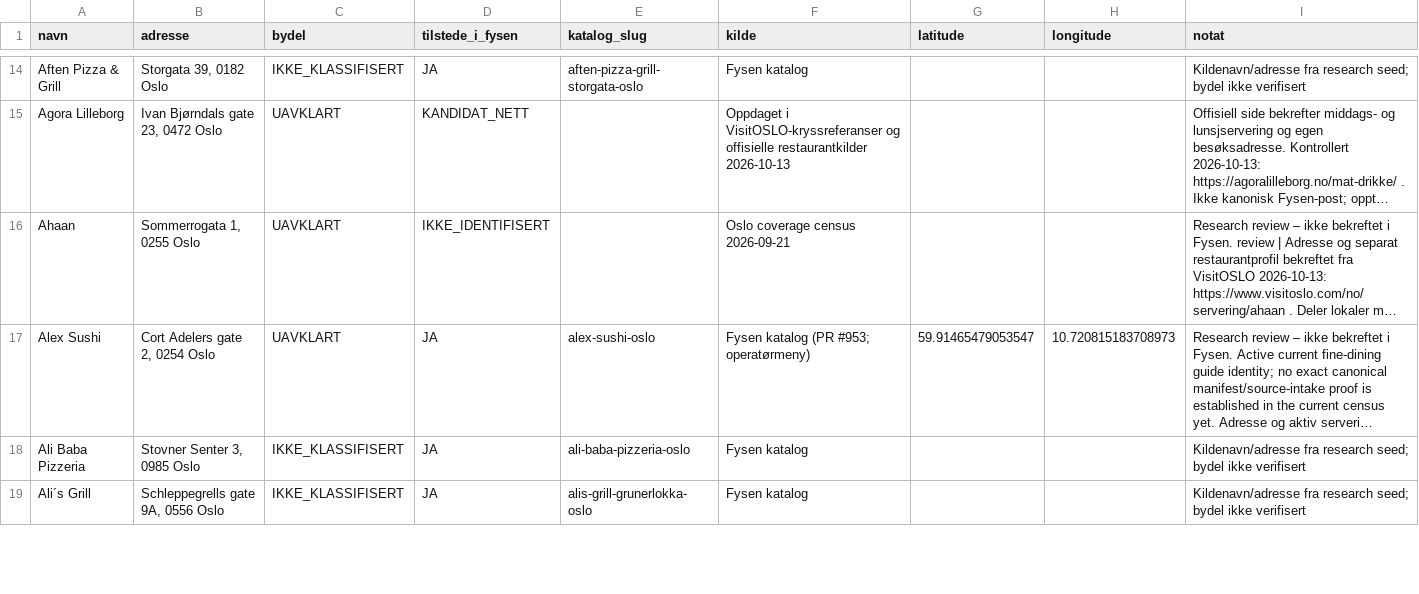
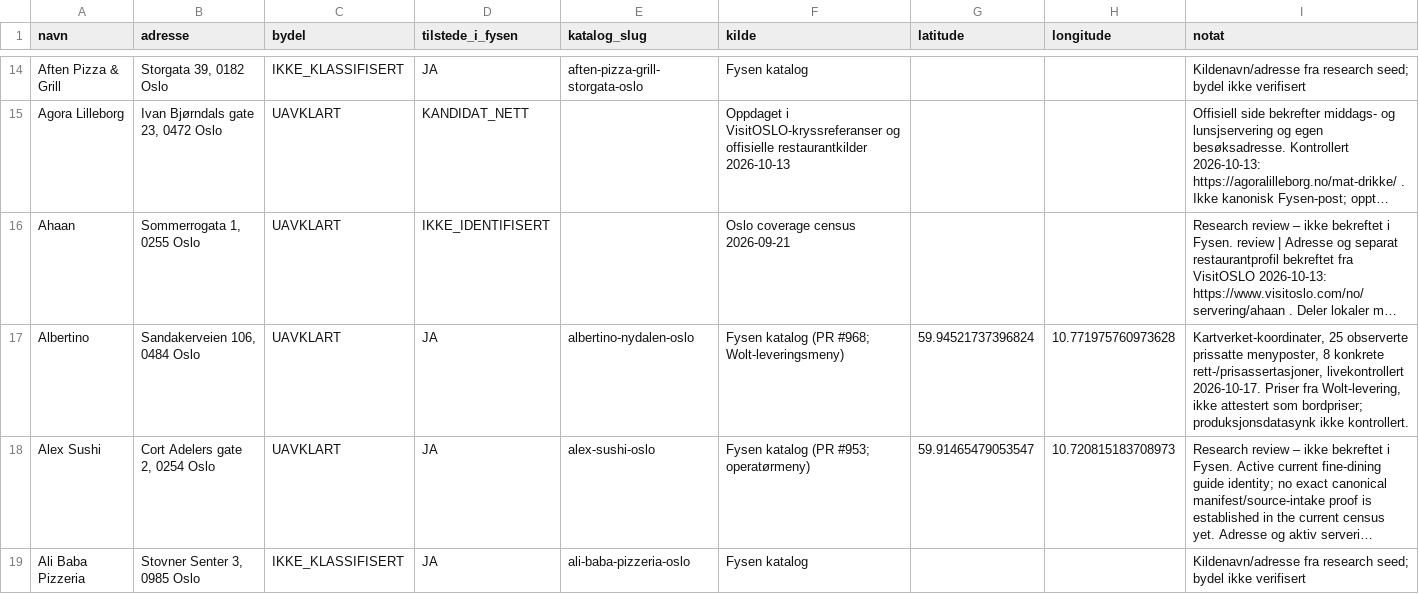
Before and after one commit to Paradispartiet/fysen, a CSV file: docs/oslo-restaurant-master-2026-10-13.csv, drawn as a sheet; only a part is shown, gaps mark what is left out; the shorter side is filled out with more unchanged rows; long unchanged cells end in …; rows hold the shown columns only; the diff covers the shown part only; the diff names each change by its address in the sheet, - before the commit and + after, or states it on an @@ line.

Commit message:
Oslo: 26 nye Wolt-menykilder – samlet inntak og katalogpublisering (#968)
* Gather 26 Oslo Wolt restaurants for one batch intake

* Publish 12 price-validated Oslo restaurants and refresh canonical master

* Defer oversized Wolt source and archive completed intake plan

* Defer another oversized Wolt source without changing intake parser

```diff
--- a/docs/oslo-restaurant-master-2026-10-13.csv
+++ b/docs/oslo-restaurant-master-2026-10-13.csv
+row 17: Albertino | Sandakerveien 106, 0484 Oslo | UAVKLART | JA | albertino-nydalen-oslo | Fysen katalog (PR #968; Wolt-leveringsmeny) | 59.94521737396824 | 10.771975760973628 | Kartverket-koordinater, 25 observerte prissatte menyposter, 8 konkrete rett-/prisassertasjoner, livekontrollert 2026-10-17. Priser fra Wolt-levering, ikke attestert som bordpriser; produksjonsdatasynk ikke kontrollert.
```
Also changed, not shown: 9 added rows elsewhere in this file, 12 other files.
